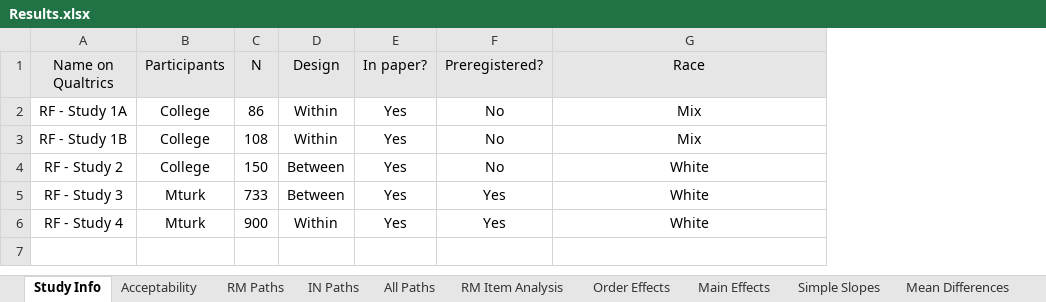
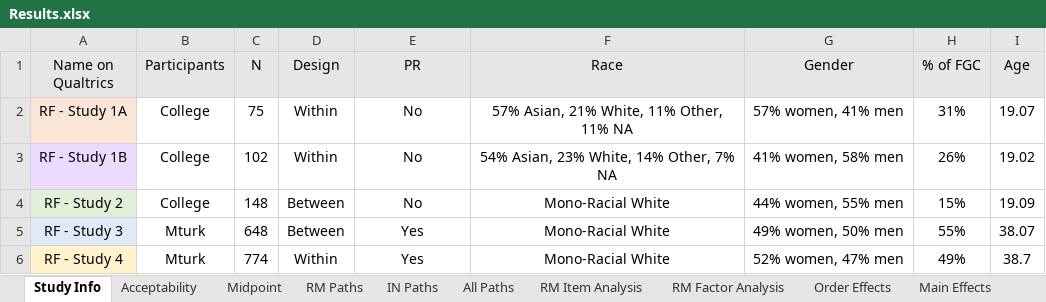
Before and after one commit to jujlopez10/RFBF.repo, an Excel workbook: Results.xlsx, sheet Study Info, drawn as a sheet; values as stored, in another font and other column widths than the file's, no borders; removed rows and columns are numbered as before the commit, all else as after; the diff names each change by its address in the sheet, - before the commit and + after, or states it on an @@ line.

Commit message:
Analysis for excel sheet

```diff
--- a/Results.xlsx (sheet Study Info)
+++ b/Results.xlsx (sheet Study Info)
+sheet tab: Midpoint
+sheet tab: RM Factor Analysis
-column E (In paper?), rows 2-6: all Yes
+column G (Gender), rows 2-6: 57% women, 41% men | 41% women, 58% men | 44% women, 55% men | 49% women, 50% men | 52% women, 47% men
+column H (% of FGC), rows 2-6: 31% | 26% | 15% | 55% | 49%
+column I (Age), rows 2-6: 19.07 | 19.02 | 19.09 | 38.07 | 38.7
-E1: Preregistered?
+E1: PR
-A2 fill: none
+A2 fill: #FBE5D6
-C2 (N): 86
+C2 (N): 75
-F2 (Race): Mix
+F2 (Race): 57% Asian, 21% White, 11% Other, 11% NA
-A3 fill: none
+A3 fill: #EDDBFF
-C3 (N): 108
+C3 (N): 102
-F3 (Race): Mix
+F3 (Race): 54% Asian, 23% White, 14% Other, 7% NA
-A4 fill: none
+A4 fill: #E2F0D9
-C4 (N): 150
+C4 (N): 148
-F4:F6 (Race): White
+F4:F6 (Race): Mono-Racial White
-A5 fill: none
+A5 fill: #DEEBF7
-C5 (N): 733
+C5 (N): 648
-A6 fill: none
+A6 fill: #FFF2CC
-C6 (N): 900
+C6 (N): 774
```
Also changed, not shown: sheet Order Effects, sheet Acceptability, sheet RM Item Analysis, charts or pictures, 4 other files.
